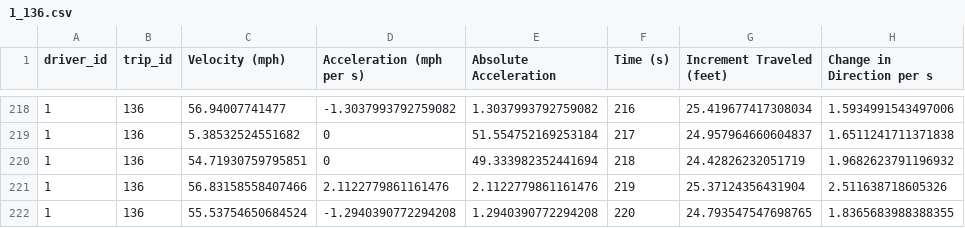
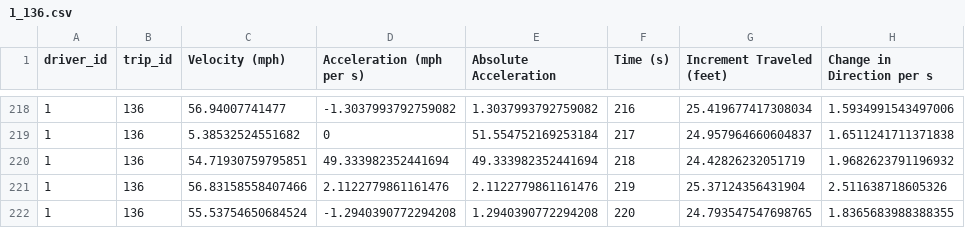
Before and after one commit to georgetown-analytics/skidmarks, a CSV file: bin/output/trip/1_136.csv, drawn as a sheet; only a part is shown, gaps mark what is left out; the diff names each change by its address in the sheet, - before the commit and + after, or states it on an @@ line.

```diff
--- a/bin/output/trip/1_136.csv
+++ b/bin/output/trip/1_136.csv
-D220 (Acceleration (mph per s)): 0
+D220 (Acceleration (mph per s)): 49.333982352441694
```
Also changed, not shown: bin/output/aggregate/1_86.csv, bin/output/trip/1_126.csv, 31 other files.
